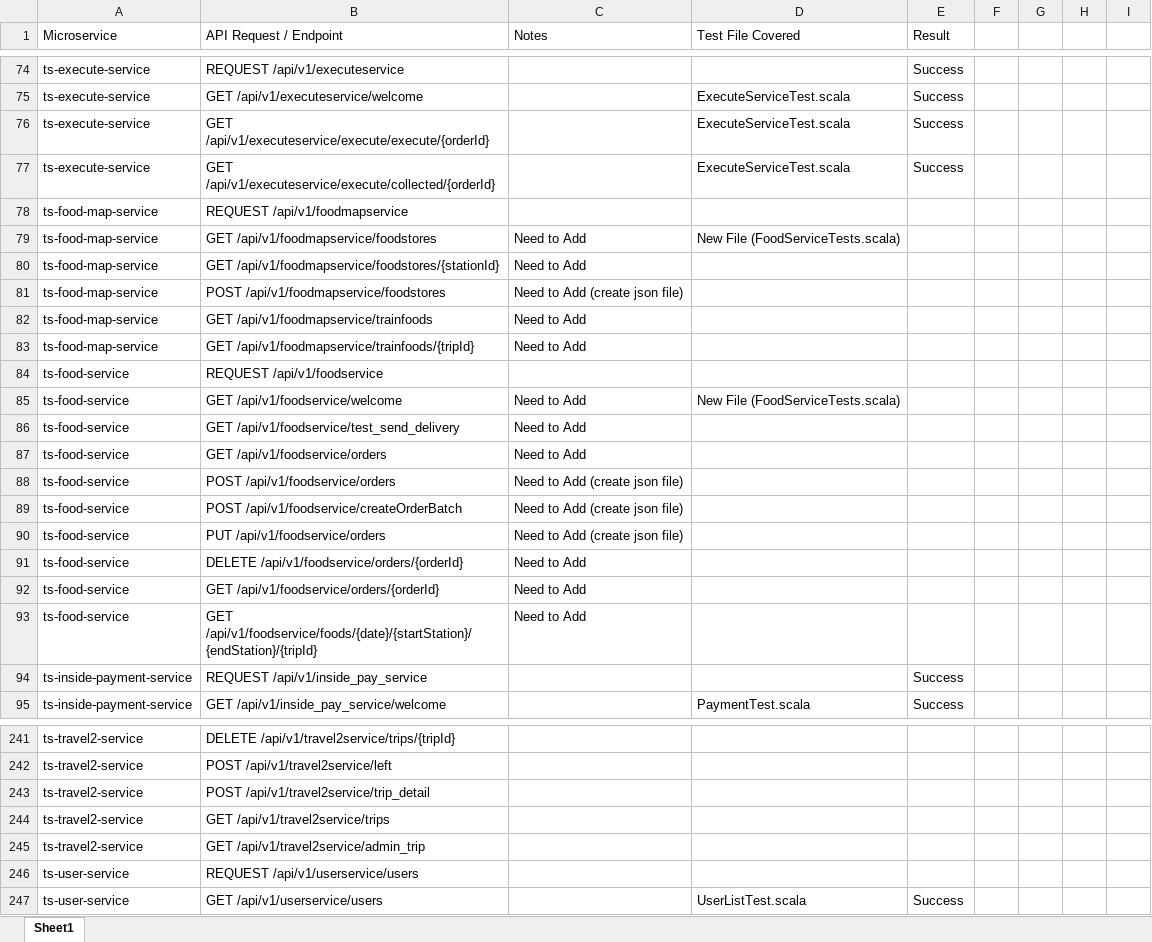
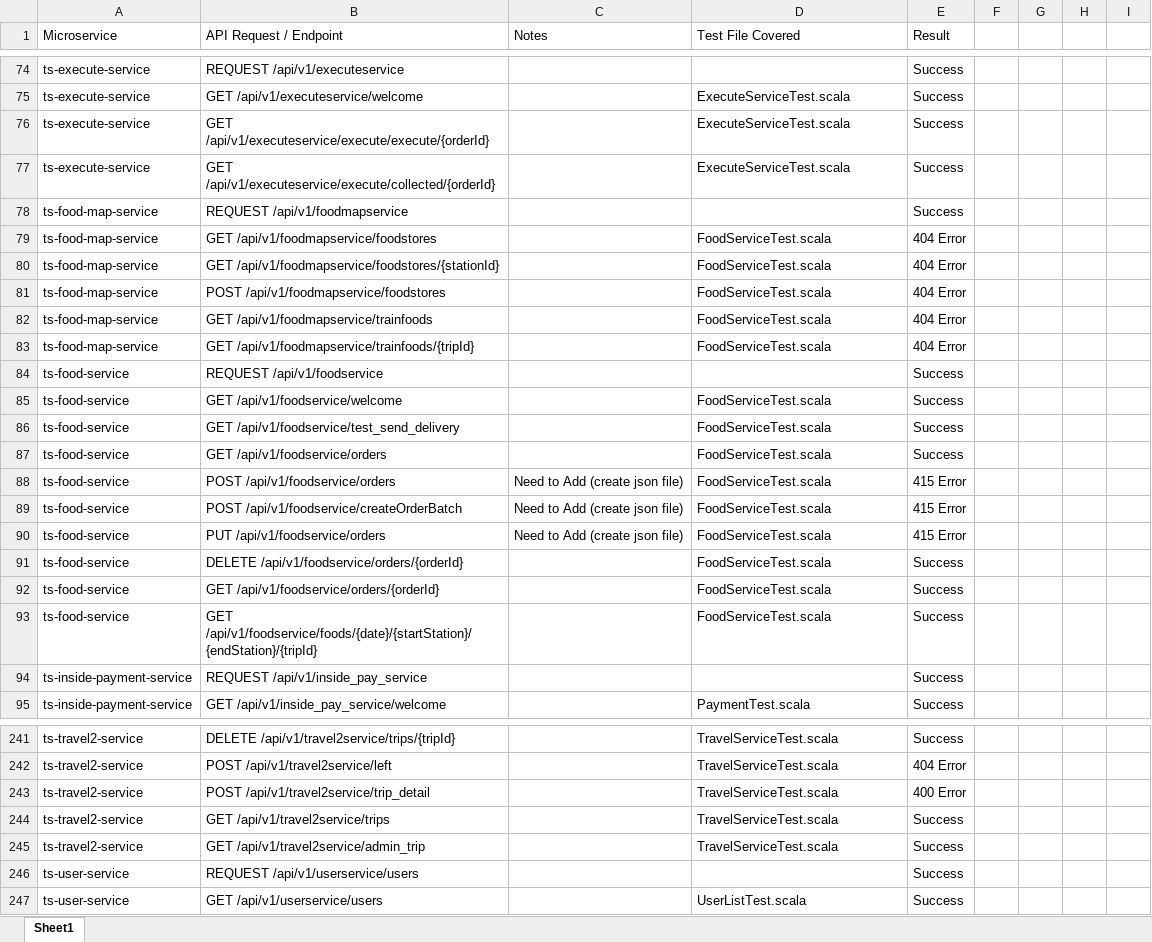
Before and after one commit to cloudhubs/microservice-tests, an Excel workbook: Gatling/Gatling_TrainTicket/TrainTicket Endpoint Version Control.xlsx, sheet Sheet1, drawn as a sheet; only a part is shown, gaps mark what is left out; values as stored, in another font and other column widths than the file's, no cell formats; charts and pictures not drawn; the diff covers the shown part only; the diff names each change by its address in the sheet, - before the commit and + after, or states it on an @@ line.

Commit message:
Added Food Service tests

```diff
--- a/Gatling/Gatling_TrainTicket/TrainTicket Endpoint Version Control.xlsx (sheet Sheet1)
+++ b/Gatling/Gatling_TrainTicket/TrainTicket Endpoint Version Control.xlsx (sheet Sheet1)
-E78 (Result): (empty)
+E78 (Result): Success
-C79:C80 (Notes): Need to Add
+C79:C80 (Notes): (empty)
-D79 (Test File Covered): New File (FoodServiceTests.scala)
+D79 (Test File Covered): FoodServiceTest.scala
-E79:E83 (Result): (empty)
+E79:E83 (Result): 404 Error
-D80:D83 (Test File Covered): (empty)
+D80:D83 (Test File Covered): FoodServiceTest.scala
-C81 (Notes): Need to Add (create json file)
+C81 (Notes): (empty)
-C82:C83 (Notes): Need to Add
+C82:C83 (Notes): (empty)
-E84:E87 (Result): (empty)
+E84:E87 (Result): Success
-C85:C87 (Notes): Need to Add
+C85:C87 (Notes): (empty)
-D85 (Test File Covered): New File (FoodServiceTests.scala)
+D85 (Test File Covered): FoodServiceTest.scala
-D86:D93 (Test File Covered): (empty)
+D86:D93 (Test File Covered): FoodServiceTest.scala
-E88:E90 (Result): (empty)
+E88:E90 (Result): 415 Error
-C91:C93 (Notes): Need to Add
+C91:C93 (Notes): (empty)
-E91:E93 (Result): (empty)
+E91:E93 (Result): Success
-D241:D245 (Test File Covered): (empty)
+D241:D245 (Test File Covered): TravelServiceTest.scala
-E241 (Result): (empty)
+E241 (Result): Success
-E242 (Result): (empty)
+E242 (Result): 404 Error
-E243 (Result): (empty)
+E243 (Result): 400 Error
-E244:E246 (Result): (empty)
+E244:E246 (Result): Success
```
Also changed, not shown: 119 edited cells elsewhere in this sheet, cell formats, 20 other files.
